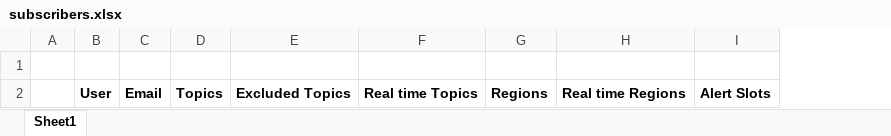
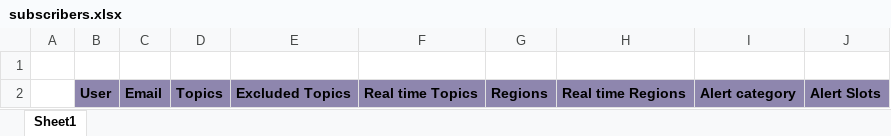
Before and after one commit to EU-ECDC/epitweetr, an Excel workbook: epitweetr/inst/extdata/subscribers.xlsx, sheet Sheet1, drawn as a sheet; values as stored, in another font and other column widths than the file's, no borders; addresses are those after the commit; the diff names each change by its address in the sheet, - before the commit and + after, or states it on an @@ line.

```diff
--- a/epitweetr/inst/extdata/subscribers.xlsx (sheet Sheet1)
+++ b/epitweetr/inst/extdata/subscribers.xlsx (sheet Sheet1)
+column I, row 2: Alert category
-B2:H2 fill: none
+B2:H2 fill: #8E86AE
-J2 fill: none
+J2 fill: #8E86AE
```
Also changed, not shown: epitweetr/inst/extdata/alert-training.xlsx, epitweetr/inst/extdata/geo-training.xlsx, 7 other files.
